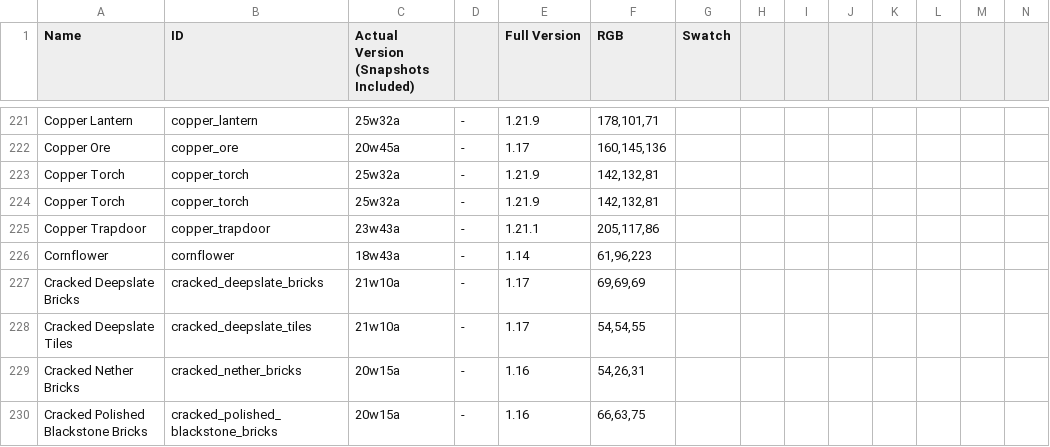
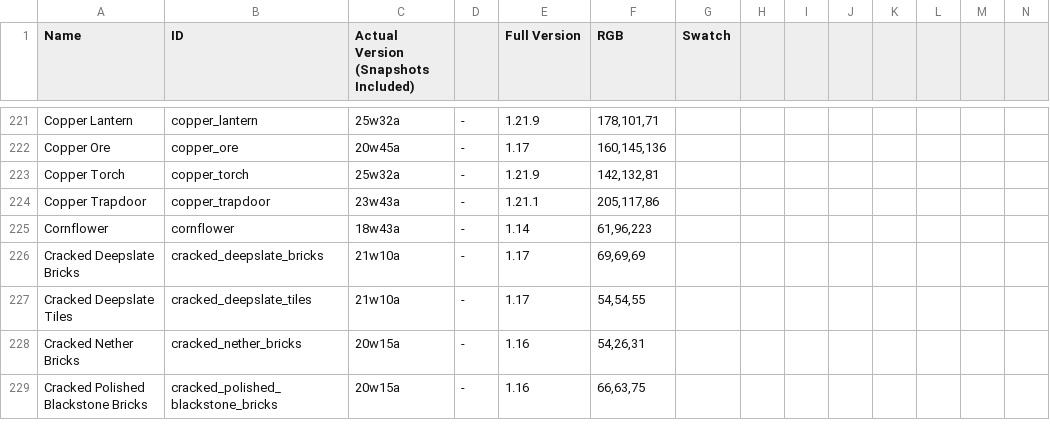
Before and after one commit to every-block/every-block.github.io, a CSV file: public/data/blocks.csv, drawn as a sheet; only a part is shown, gaps mark what is left out.

Commit message:
handle duplicates in block-data

```diff
--- a/public/data/blocks.csv
+++ b/public/data/blocks.csv
@@ -223,3 +223,2 @@ Copper Ore,copper_ore,20w45a,-,1.17,"160,145,136",,,,,,,,
 Copper Torch,copper_torch,25w32a,-,1.21.9,"142,132,81",,,,,,,,
-Copper Torch,copper_torch,25w32a,-,1.21.9,"142,132,81",,,,,,,,
 Copper Trapdoor,copper_trapdoor,23w43a,-,1.21.1,"205,117,86",,,,,,,,
```
Also changed, not shown: 1 other file.
